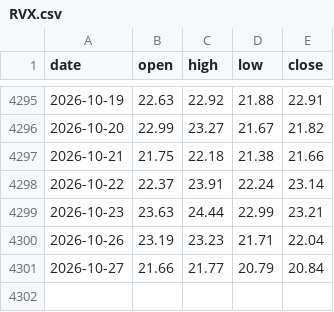
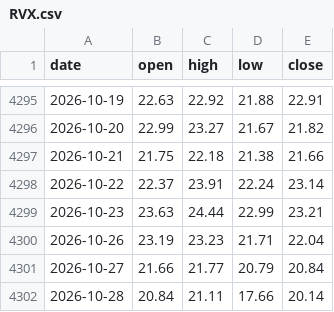
Before and after one commit to michaelkofman1-ui/Options-snapshots, a CSV file: data/external/vol/RVX.csv, drawn as a sheet; only a part is shown, gaps mark what is left out.

```diff
--- a/data/external/vol/RVX.csv
+++ b/data/external/vol/RVX.csv
@@ -4301 +4301,2 @@ date,open,high,low,close
 2026-10-27,21.66,21.77,20.79,20.84
+2026-10-28,20.84,21.11,17.66,20.14
```
Also changed, not shown: data/external/_last_run.csv, data/external/vol/VIX.csv, 9 other files.
